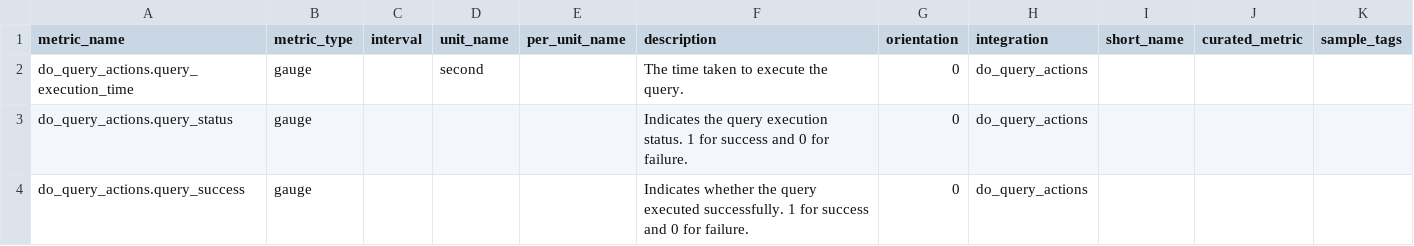
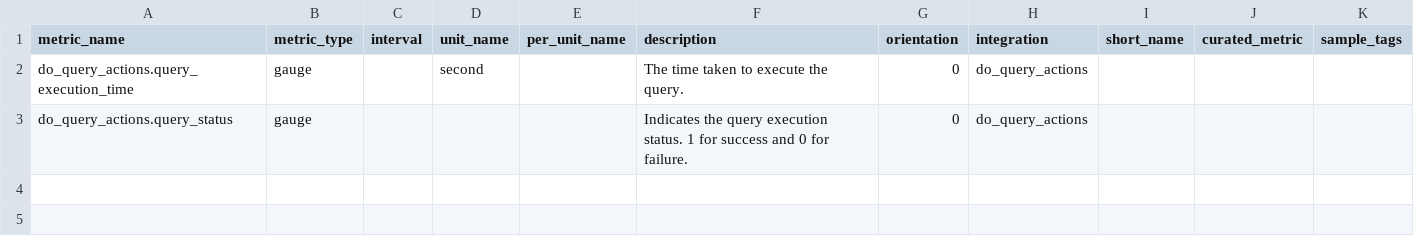
Before and after one commit to ManuelPalenzuelaDD/integrations-core, a CSV file: do_query_actions/metadata.csv, drawn as a sheet.

```diff
--- a/do_query_actions/metadata.csv
+++ b/do_query_actions/metadata.csv
@@ -3,2 +3 @@ do_query_actions.query_execution_time,gauge,,second,,The time taken to execute t
 do_query_actions.query_status,gauge,,,,Indicates the query execution status. 1 for success and 0 for failure.,0,do_query_actions,,,
-do_query_actions.query_success,gauge,,,,Indicates whether the query executed successfully. 1 for success and 0 for failure.,0,do_query_actions,,,
```
Also changed, not shown: 6 other files.
